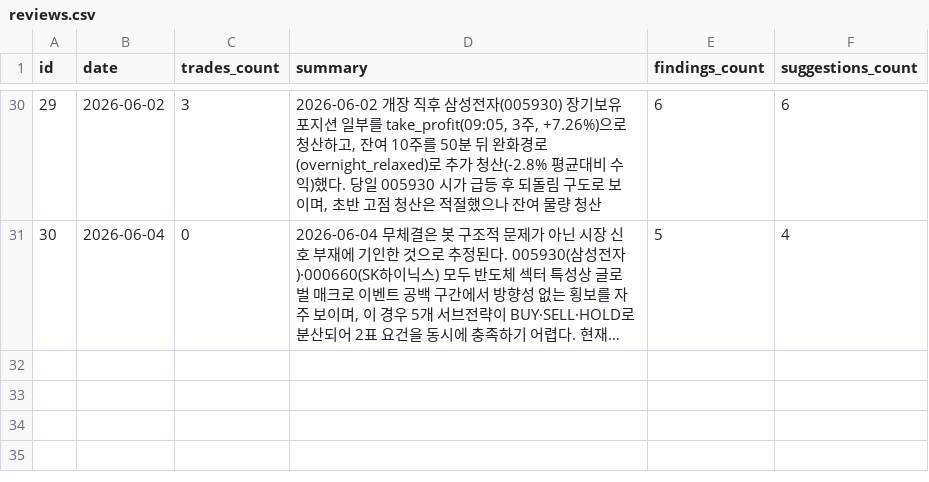
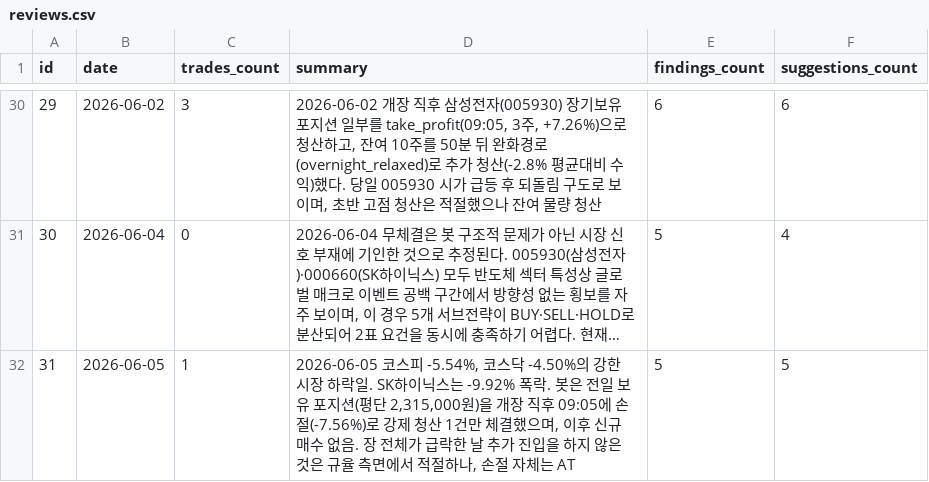
Before and after one commit to inwhan987/-, a CSV file: data/reviews.csv, drawn as a sheet; only a part is shown, gaps mark what is left out; long unchanged cells end in …; the diff names each change by its address in the sheet, - before the commit and + after, or states it on an @@ line.

Commit message:
data: 일별 백업 2026-06-06 (체결 38건 / 리뷰 31건 / 뉴스 53건 / 로그 3159KB)

```diff
--- a/data/reviews.csv
+++ b/data/reviews.csv
+row 32: 31 | 2026-06-05 | 1 | 2026-06-05 코스피 -5.54%, 코스닥 -4.50%의 강한 시장 하락일. SK하이닉스는 -9.92% 폭락. 봇은 전일 보유 포지션(평단 2,315,000원)을 개장 직후 09:05에 손절(-7.56%)로 강제 청산 1건만 체결했으며, 이후 신규 매수 없음. 장 전체가 급락한 날 추가 진입을 하지 않은 것은 규율 측면에서 적절하나, 손절 자체는 AT | 5 | 5
```
Also changed, not shown: data/trades.csv, 7 other files.
